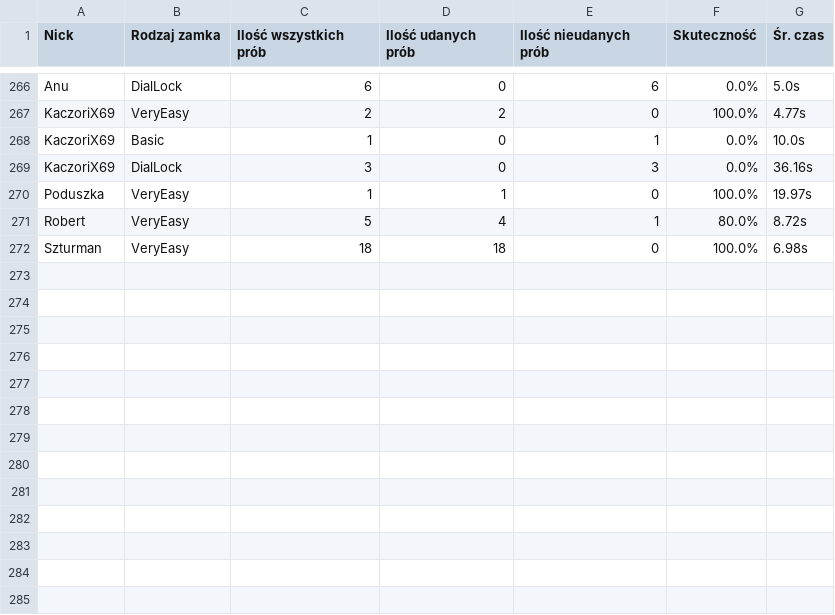
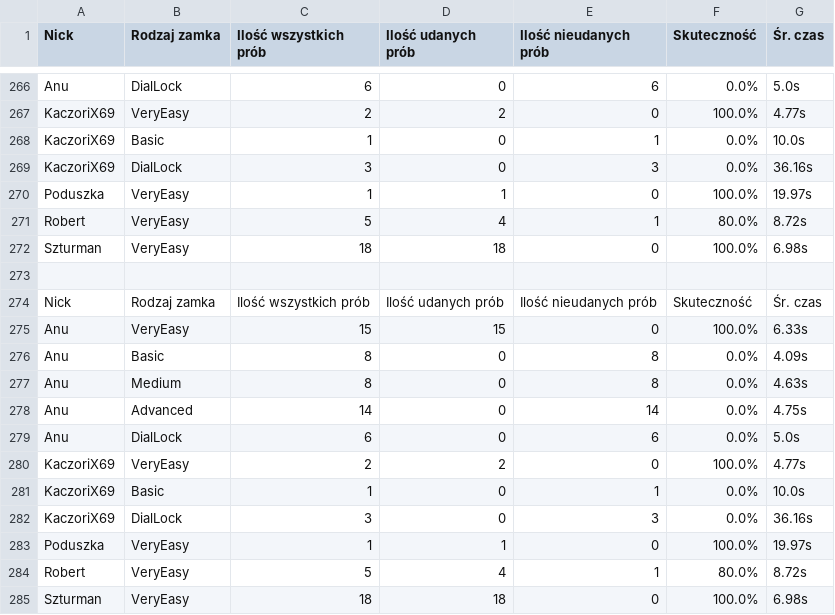
Before and after one commit to Spamownia/LockPick, a CSV file: stats/logi.csv, drawn as a sheet; only a part is shown, gaps mark what is left out.

Commit message:
Aktualizacja logi.csv przez Render

```diff
--- a/stats/logi.csv
+++ b/stats/logi.csv
@@ -272 +272,14 @@ Robert,VeryEasy,5,4,1,80.0%,8.72s
 Szturman,VeryEasy,18,18,0,100.0%,6.98s
+
+Nick,Rodzaj zamka,Ilość wszystkich prób,Ilość udanych prób,Ilość nieudanych prób,Skuteczność,Śr. czas
+Anu,VeryEasy,15,15,0,100.0%,6.33s
+Anu,Basic,8,0,8,0.0%,4.09s
+Anu,Medium,8,0,8,0.0%,4.63s
+Anu,Advanced,14,0,14,0.0%,4.75s
+Anu,DialLock,6,0,6,0.0%,5.0s
+KaczoriX69,VeryEasy,2,2,0,100.0%,4.77s
+KaczoriX69,Basic,1,0,1,0.0%,10.0s
+KaczoriX69,DialLock,3,0,3,0.0%,36.16s
+Poduszka,VeryEasy,1,1,0,100.0%,19.97s
+Robert,VeryEasy,5,4,1,80.0%,8.72s
+Szturman,VeryEasy,18,18,0,100.0%,6.98s
```
